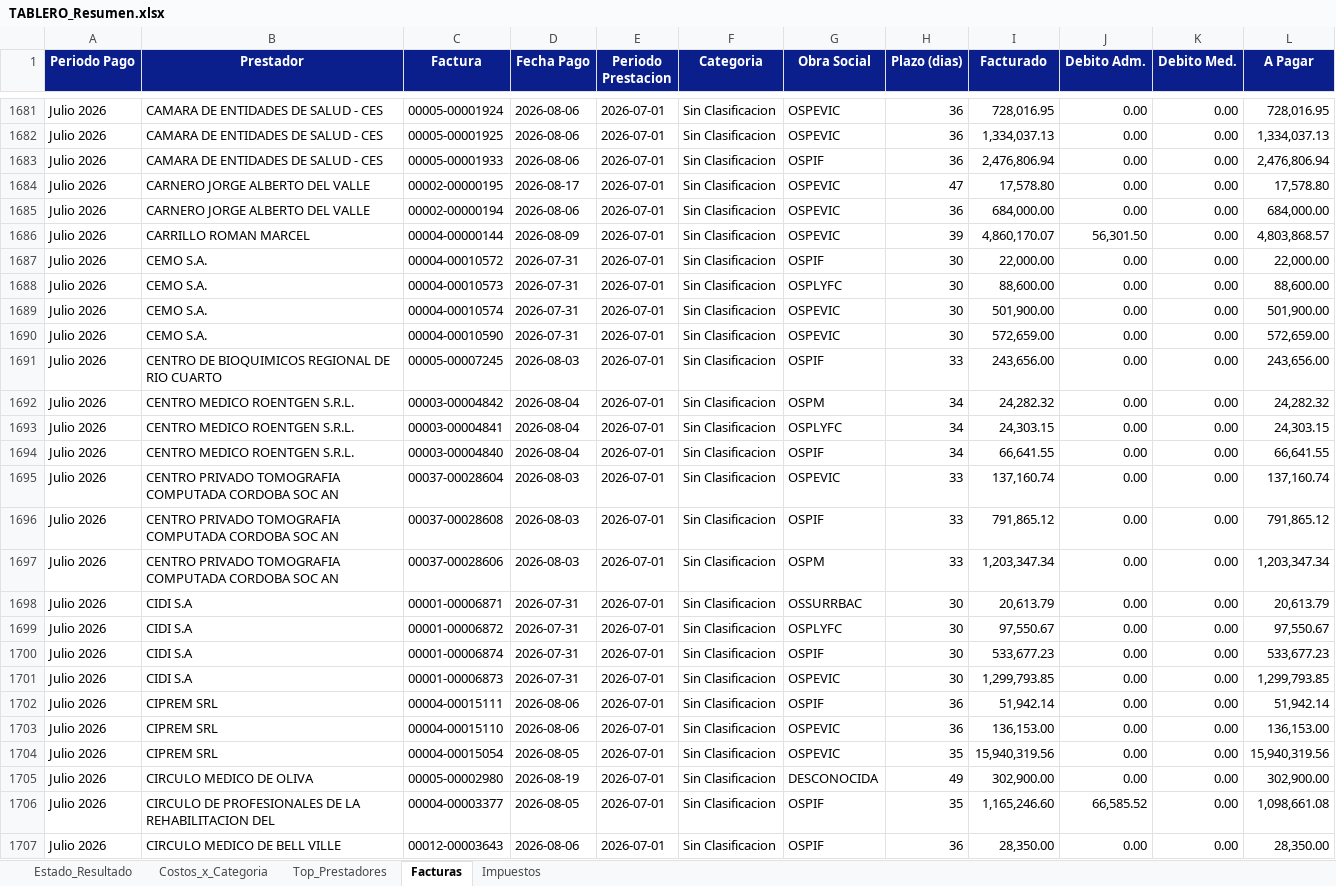
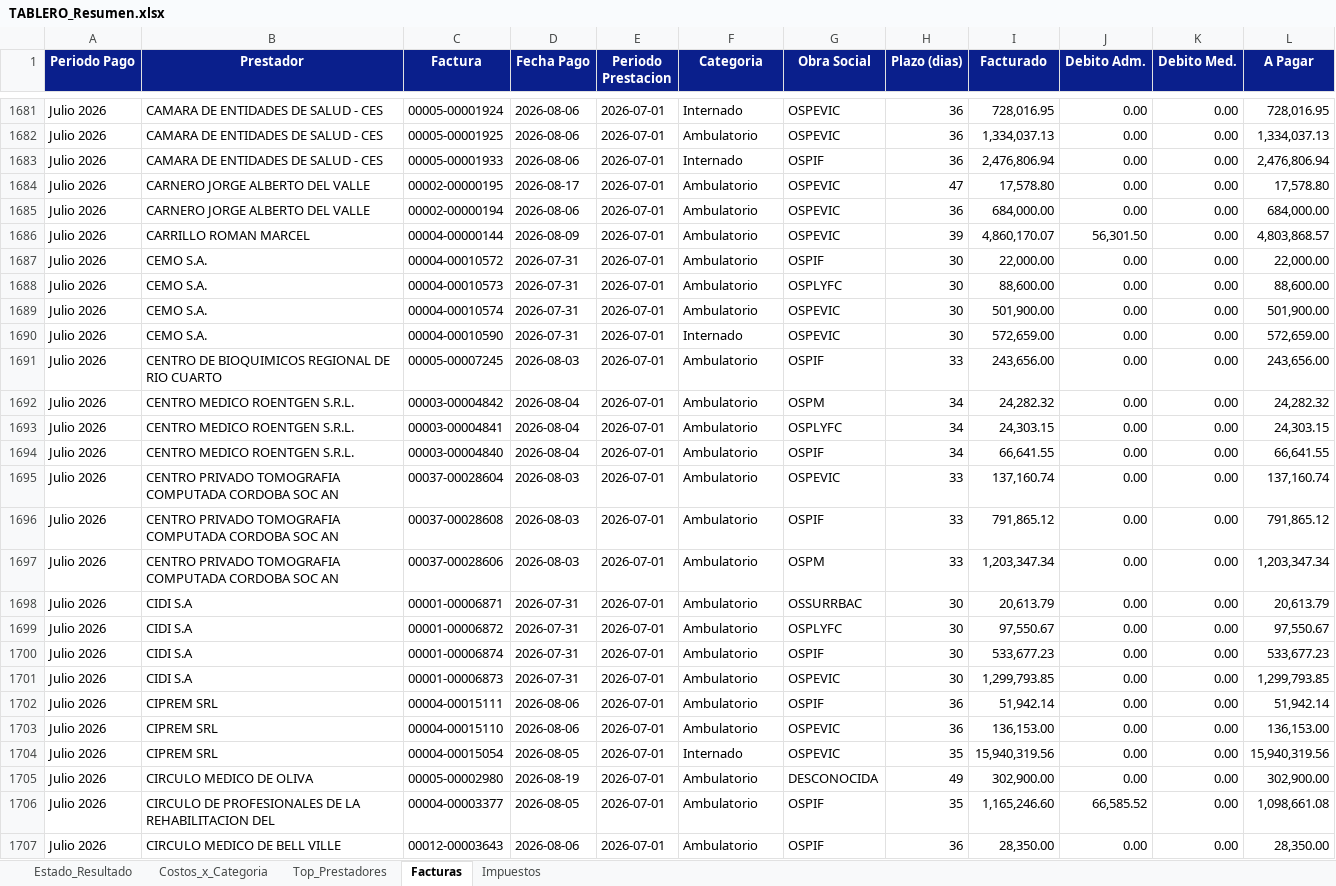
Before and after one commit to francolunaklick-web/GRIFFTABLEROS, an Excel workbook: estado_resultado/TABLERO_Resumen.xlsx, sheet Facturas, drawn as a sheet; only a part is shown, gaps mark what is left out; values as stored, in another font and other column widths than the file's, no borders; the diff covers the shown part only; the diff names each change by its address in the sheet, - before the commit and + after, or states it on an @@ line.

```diff
--- a/estado_resultado/TABLERO_Resumen.xlsx (sheet Facturas)
+++ b/estado_resultado/TABLERO_Resumen.xlsx (sheet Facturas)
-F1681 (Categoria): Sin Clasificacion
+F1681 (Categoria): Internado
-F1682 (Categoria): Sin Clasificacion
+F1682 (Categoria): Ambulatorio
-F1683 (Categoria): Sin Clasificacion
+F1683 (Categoria): Internado
-F1684:F1689 (Categoria): Sin Clasificacion
+F1684:F1689 (Categoria): Ambulatorio
-F1690 (Categoria): Sin Clasificacion
+F1690 (Categoria): Internado
-F1691:F1703 (Categoria): Sin Clasificacion
+F1691:F1703 (Categoria): Ambulatorio
-F1704 (Categoria): Sin Clasificacion
+F1704 (Categoria): Internado
-F1705:F1707 (Categoria): Sin Clasificacion
+F1705:F1707 (Categoria): Ambulatorio
```
Also changed, not shown: 495 edited cells elsewhere in this sheet, sheet Costos_x_Categoria, cuentas_a_pagar/TABLERO_Resumen.xlsx, flujo_bancario/TABLERO_Resumen.xlsx, 9 other files.
